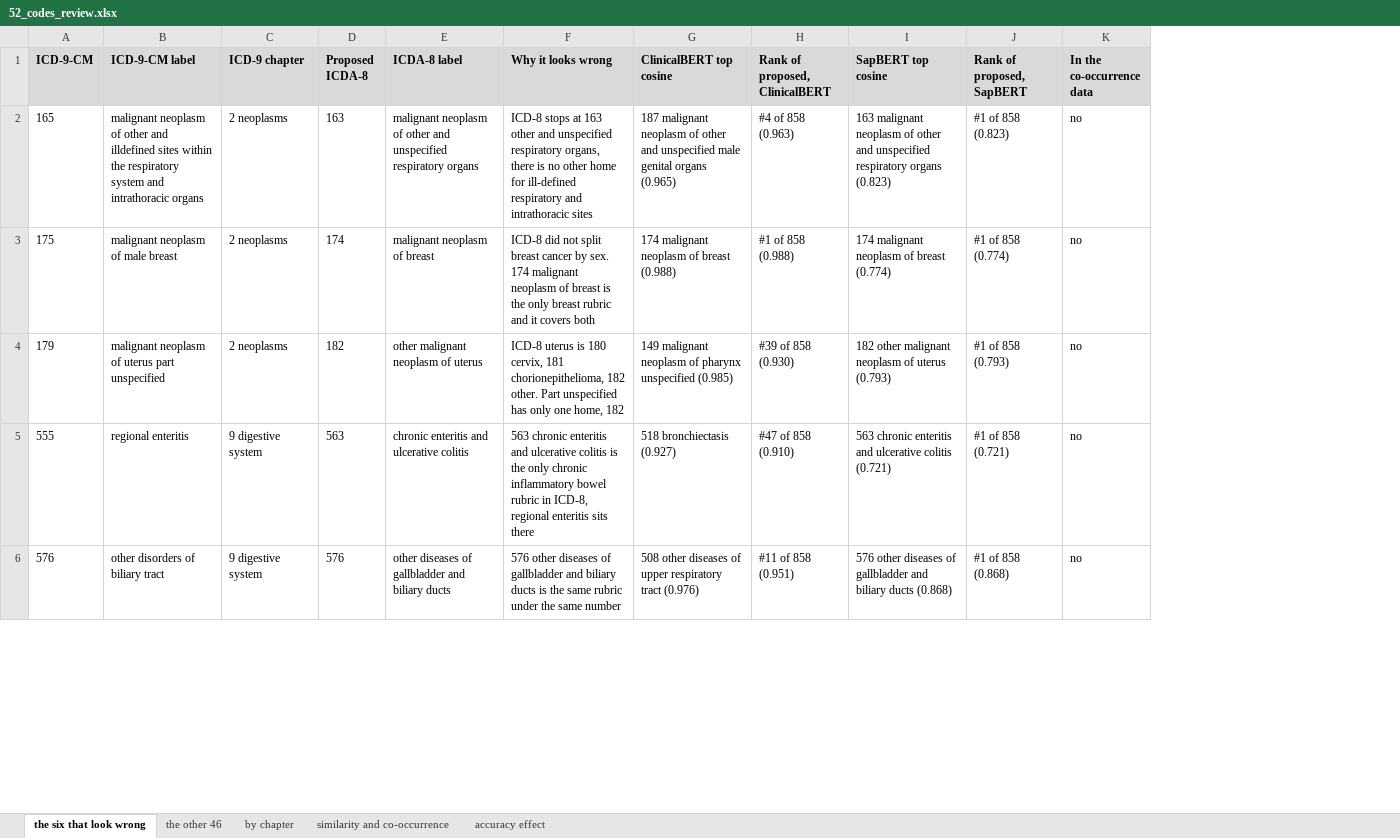
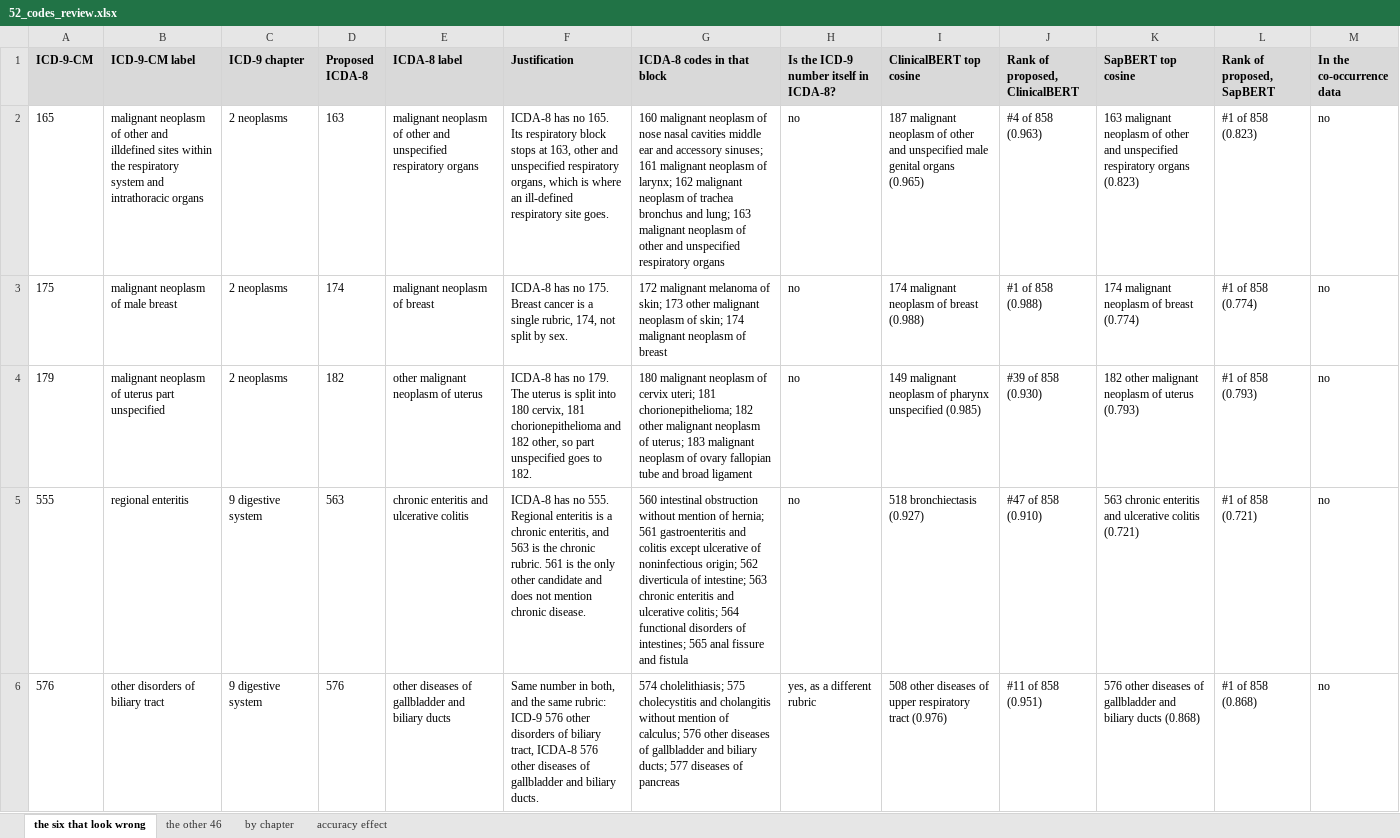
Before and after one commit to huznot/SAPBert, an Excel workbook: results/review/52_codes_review.xlsx, sheet the six that look wrong, drawn as a sheet; only a part is shown; values as stored, in another font and other column widths than the file's, no borders; removed rows and columns are numbered as before the commit, all else as after; the diff names each change by its address in the sheet, - before the commit and + after, or states it on an @@ line.

Commit message:
simpler readme and a justification column on the six

```diff
--- a/results/review/52_codes_review.xlsx (sheet the six that look wrong)
+++ b/results/review/52_codes_review.xlsx (sheet the six that look wrong)
-sheet tab: similarity and co-occurrence
-column F (Why it looks wrong), rows 2-6: ICD-8 stops at 163 other and unspecified respiratory organs, there is no other home for ill-defined respiratory and intrathoracic sites | ICD-8 did not split breast cancer by sex. 174 malignant neoplasm of breast is the only breast rubric and it covers both | ICD-8 uterus is 180 cervix, 181 chorionepithelioma, 182 other. Part unspecified has only one home, 182 | 563 chronic enteritis and ulcerative colitis is the only chronic inflammatory bowel rubric in ICD-8, regional enteritis sits there | 576 other diseases of gallbladder and biliary ducts is the same rubric under the same number
+column F (Justification), rows 2-6: ICDA-8 has no 165. Its respiratory block stops at 163, other and unspecified respiratory organs, which is where an ill-defined respiratory site goes. | ICDA-8 has no 175. Breast cancer is a single rubric, 174, not split by sex. | ICDA-8 has no 179. The uterus is split into 180 cervix, 181 chorionepithelioma and 182 other, so part unspecified goes to 182. | ICDA-8 has no 555. Regional enteritis is a chronic enteritis, and 563 is the chronic rubric. 561 is the only other candidate and does not mention chronic disease. | Same number in both, and the same rubric: ICD-9 576 other disorders of biliary tract, ICDA-8 576 other diseases of gallbladder and biliary ducts.
+column G (ICDA-8 codes in that block), rows 2-6: 160 malignant neoplasm of nose nasal cavities middle ear and accessory sinuses; 161 malignant neoplasm of larynx; 162 malignant neoplasm of trachea bronchus and lung; 163 malignant neoplasm of other and unspecified respiratory organs | 172 malignant melanoma of skin; 173 other malignant neoplasm of skin; 174 malignant neoplasm of breast | 180 malignant neoplasm of cervix uteri; 181 chorionepithelioma; 182 other malignant neoplasm of uterus; 183 malignant neoplasm of ovary fallopian tube and broad ligament | 560 intestinal obstruction without mention of hernia; 561 gastroenteritis and colitis except ulcerative of noninfectious origin; 562 diverticula of intestine; 563 chronic enteritis and ulcerative colitis; 564 functional disorders of intestines; 565 anal fissure and fistula | 574 cholelithiasis; 575 cholecystitis and cholangitis without mention of calculus; 576 other diseases of gallbladder and biliary ducts; 577 diseases of pancreas
+column H, rows 1-6: Is the ICD-9 number itself in ICDA-8? | no | no | no | no | yes, as a different rubric
```
Also changed, not shown: 2 other files.
